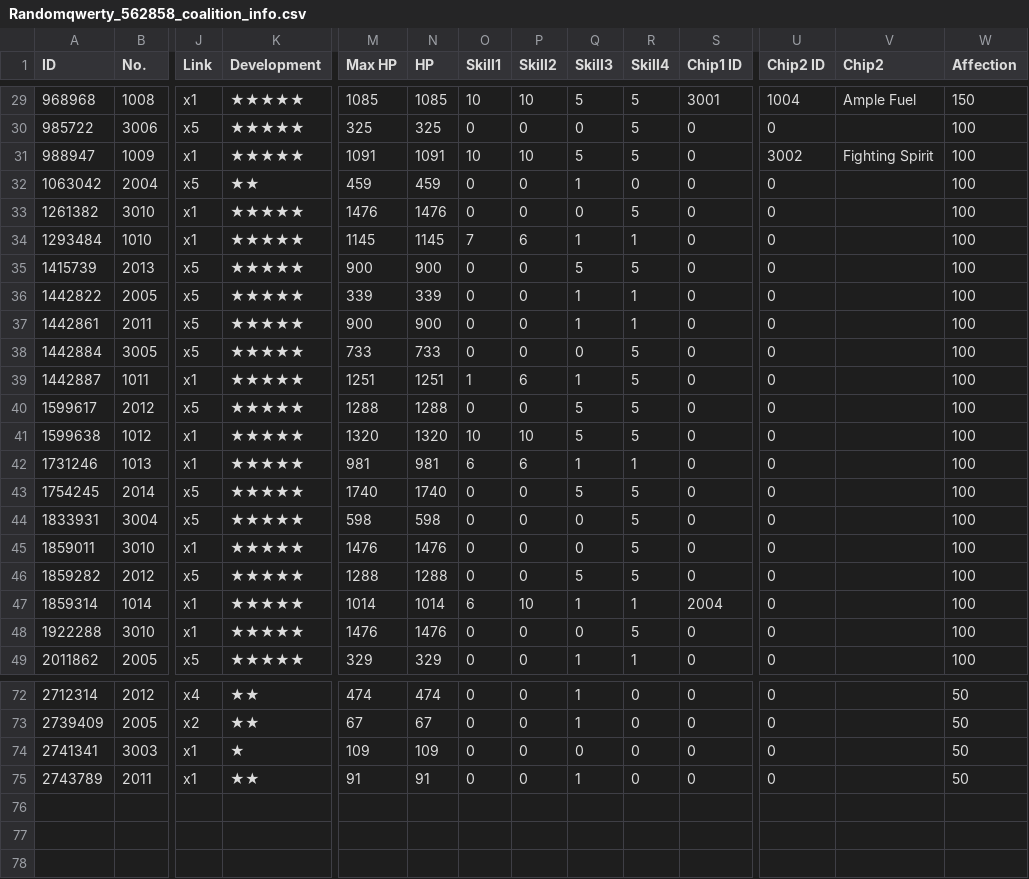
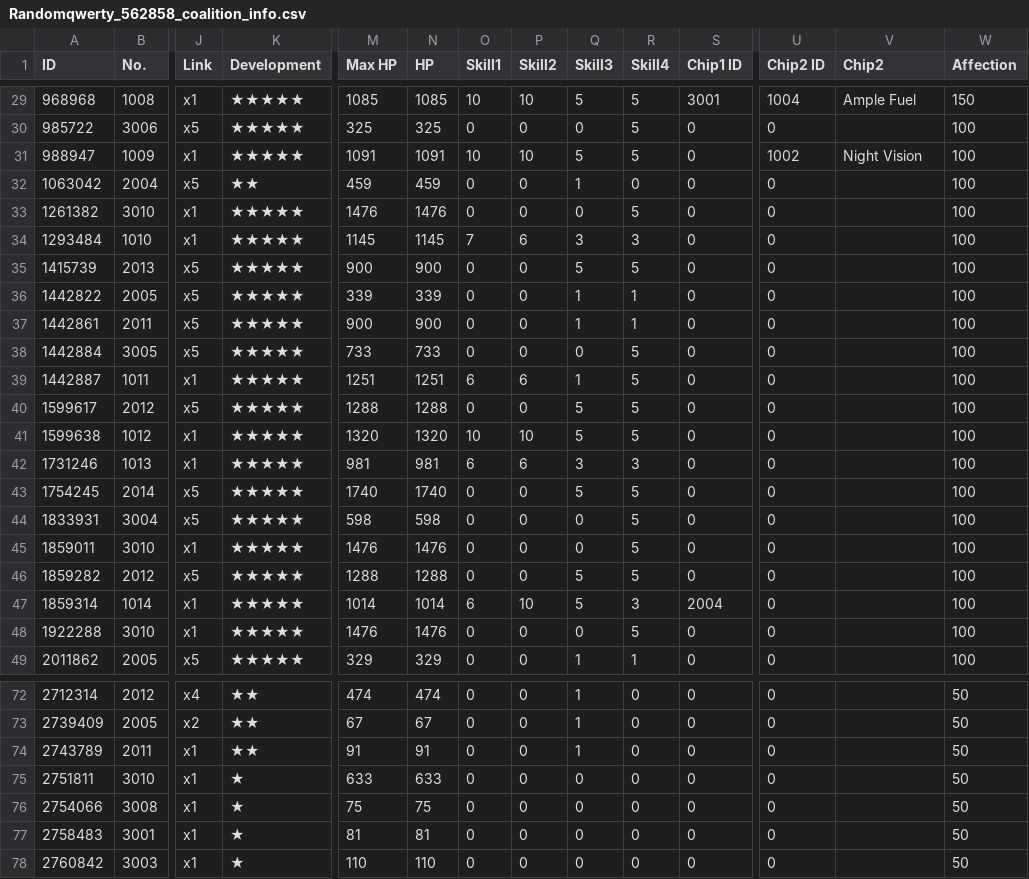
Before and after one commit to randomqwerty/randomqwerty_gfl, a CSV file: Randomqwerty_562858_coalition_info.csv, drawn as a sheet; only a part is shown, gaps mark what is left out; removed rows and columns are numbered as before the commit, all else as after; rows hold the shown columns only; the diff covers the shown part only; the diff names each change by its address in the sheet, - before the commit and + after, or states it on an @@ line.

```diff
--- a/Randomqwerty_562858_coalition_info.csv
+++ b/Randomqwerty_562858_coalition_info.csv
-U31 (Chip2 ID): 3002
+U31 (Chip2 ID): 1002
-V31 (Chip2): Fighting Spirit
+V31 (Chip2): Night Vision
-Q34 (Skill3): 1
+Q34 (Skill3): 3
-R34 (Skill4): 1
+R34 (Skill4): 3
-O39 (Skill1): 1
+O39 (Skill1): 6
-Q42 (Skill3): 1
+Q42 (Skill3): 3
-R42 (Skill4): 1
+R42 (Skill4): 3
-Q47 (Skill3): 1
+Q47 (Skill3): 5
-R47 (Skill4): 1
+R47 (Skill4): 3
-row 74: 2741341 | 3003 | x1 | ★ | 109 | 109 | 0 | 0 | 0 | 0 | 0 | 0 |  | 50
+row 75: 2751811 | 3010 | x1 | ★ | 633 | 633 | 0 | 0 | 0 | 0 | 0 | 0 |  | 50
+row 76: 2754066 | 3008 | x1 | ★ | 75 | 75 | 0 | 0 | 0 | 0 | 0 | 0 |  | 50
+row 77: 2758483 | 3001 | x1 | ★ | 81 | 81 | 0 | 0 | 0 | 0 | 0 | 0 |  | 50
+row 78: 2760842 | 3003 | x1 | ★ | 110 | 110 | 0 | 0 | 0 | 0 | 0 | 0 |  | 50
```
Also changed, not shown: 5 edited cells elsewhere in this file, Randomqwerty_562858_doll_info.csv, Randomqwerty_562858_equip_info.csv, 5 other files.
